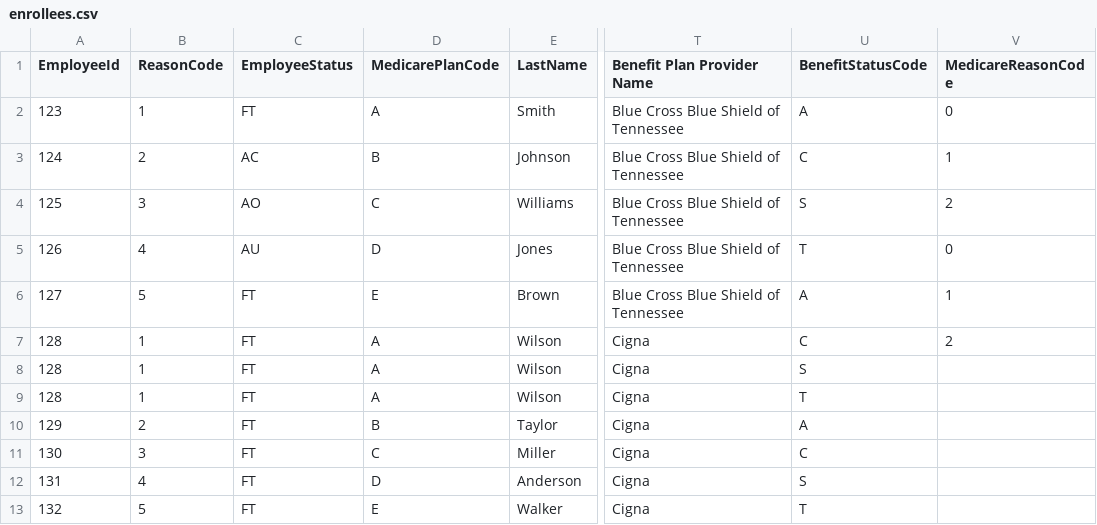
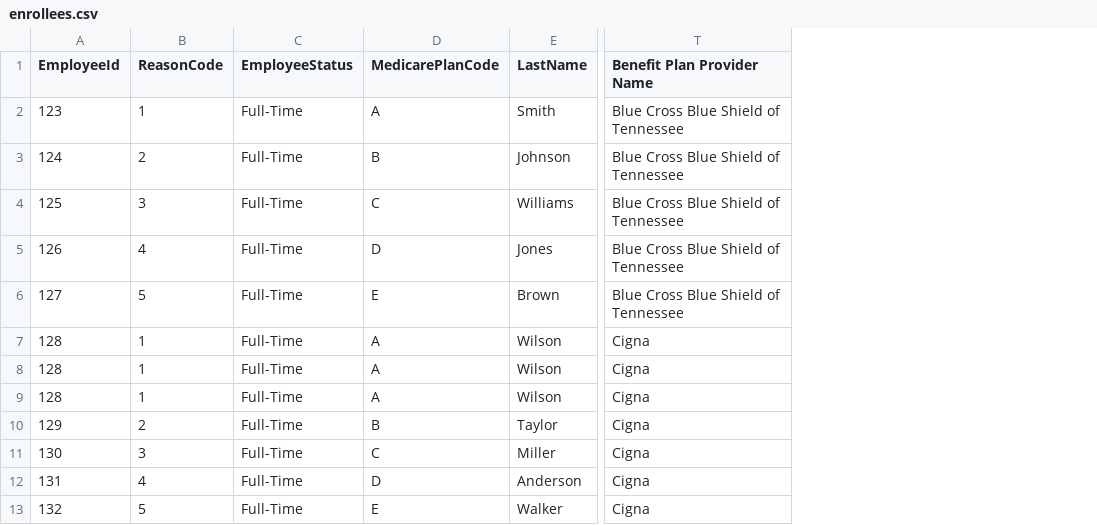
Before and after one commit to danieljohnmeen/EDI834-Generator-Python, a CSV file: enrollees.csv, drawn as a sheet; only a part is shown, gaps mark what is left out; the diff names each change by its address in the sheet, - before the commit and + after, or states it on an @@ line.

```diff
--- a/enrollees.csv
+++ b/enrollees.csv
-column U (BenefitStatusCode), rows 2-13: A | C | S | T | A | C | S | T | A | C | S | T
-column V (MedicareReasonCode), rows 2-7: 0 | 1 | 2 | 0 | 1 | 2
-C2 (EmployeeStatus): FT
+C2 (EmployeeStatus): Full-Time
-C3 (EmployeeStatus): AC
+C3 (EmployeeStatus): Full-Time
-C4 (EmployeeStatus): AO
+C4 (EmployeeStatus): Full-Time
-C5 (EmployeeStatus): AU
+C5 (EmployeeStatus): Full-Time
-C6:C13 (EmployeeStatus): FT
+C6:C13 (EmployeeStatus): Full-Time
```
Also changed, not shown: 3 other files.
